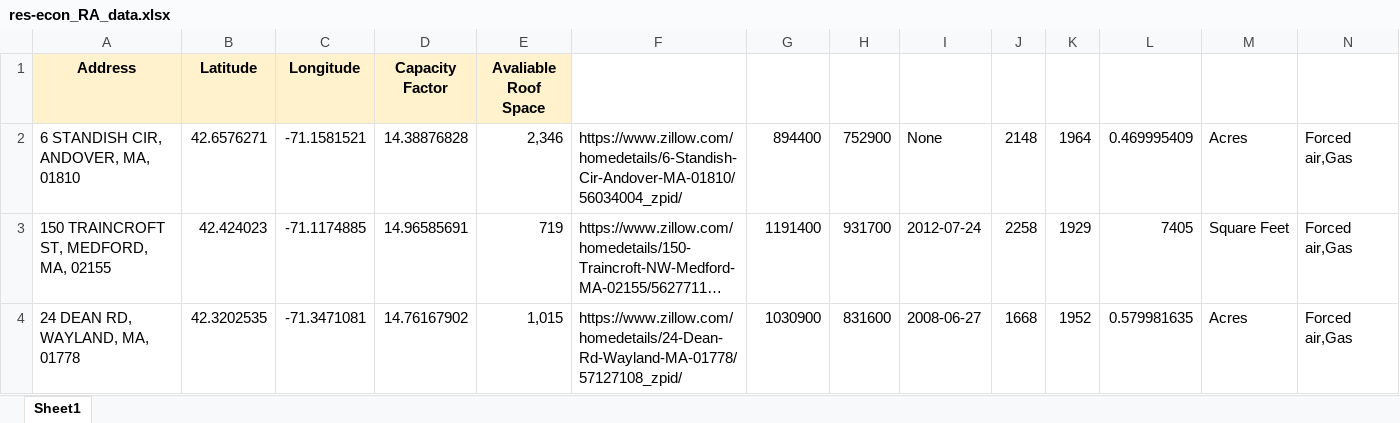
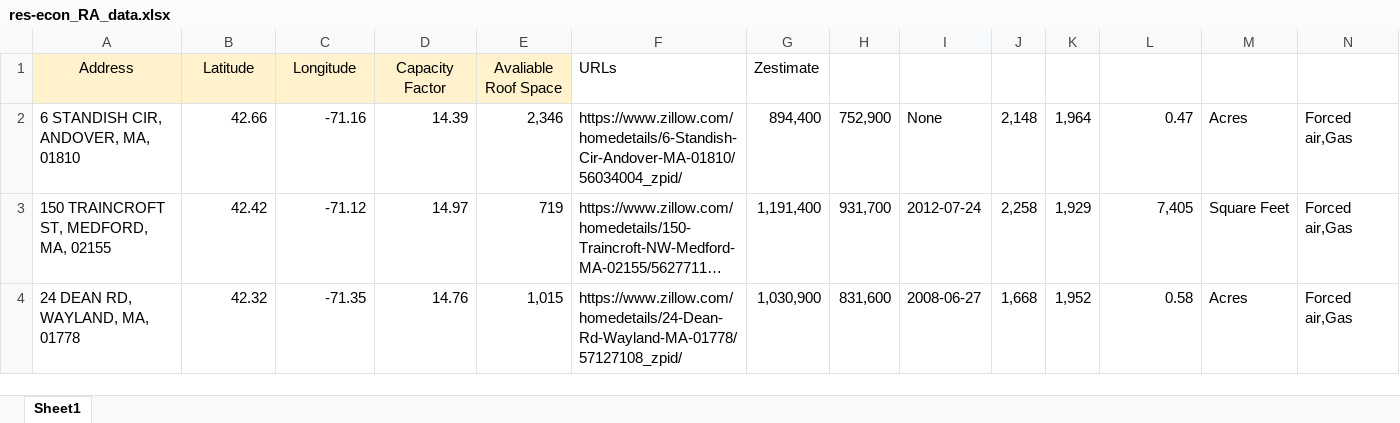
Before and after one commit to adithya-anand-999/Res-Econ-RA, an Excel workbook: res-econ_RA_data.xlsx, sheet Sheet1, drawn as a sheet; only a part is shown; long unchanged cells end in …; values as stored, in another font and other column widths than the file's, no borders; the diff covers the shown part only; the diff names each change by its address in the sheet, - before the commit and + after, or states it on an @@ line.

Commit message:
comments to code, updated excel doc

```diff
--- a/res-econ_RA_data.xlsx (sheet Sheet1)
+++ b/res-econ_RA_data.xlsx (sheet Sheet1)
-A1:E1 bold: on
+A1:E1 bold: off
-F1: (empty)
+F1: URLs
-G1: (empty)
+G1: Zestimate
-B2 (Latitude): 42.6576271
+B2 (Latitude): 42.66
-C2 (Longitude): -71.1581521
+C2 (Longitude): -71.16
-D2 (Capacity Factor): 14.38876828
+D2 (Capacity Factor): 14.39
-G2 (Zestimate): 894400
+G2 (Zestimate): 894,400
-H2: 752900
+H2: 752,900
-J2: 2148
+J2: 2,148
-K2: 1964
+K2: 1,964
-L2: 0.469995409
+L2: 0.47
-B3 (Latitude): 42.424023
+B3 (Latitude): 42.42
-C3 (Longitude): -71.1174885
+C3 (Longitude): -71.12
-D3 (Capacity Factor): 14.96585691
+D3 (Capacity Factor): 14.97
-G3 (Zestimate): 1191400
+G3 (Zestimate): 1,191,400
-H3: 931700
+H3: 931,700
-J3: 2258
+J3: 2,258
-K3: 1929
+K3: 1,929
-L3: 7405
+L3: 7,405
-B4 (Latitude): 42.3202535
+B4 (Latitude): 42.32
-C4 (Longitude): -71.3471081
+C4 (Longitude): -71.35
-D4 (Capacity Factor): 14.76167902
+D4 (Capacity Factor): 14.76
-G4 (Zestimate): 1030900
+G4 (Zestimate): 1,030,900
-H4: 831600
+H4: 831,600
-J4: 1668
+J4: 1,668
-K4: 1952
+K4: 1,952
-L4: 0.579981635
+L4: 0.58
```
Also changed, not shown: 661 edited cells elsewhere in this sheet, 1 other file.
